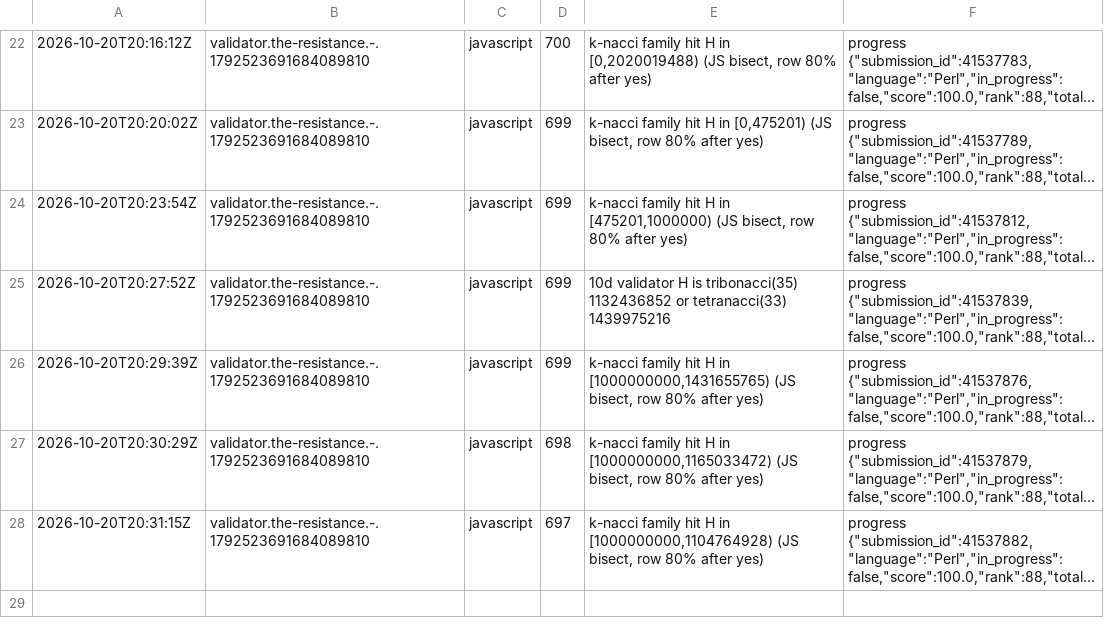
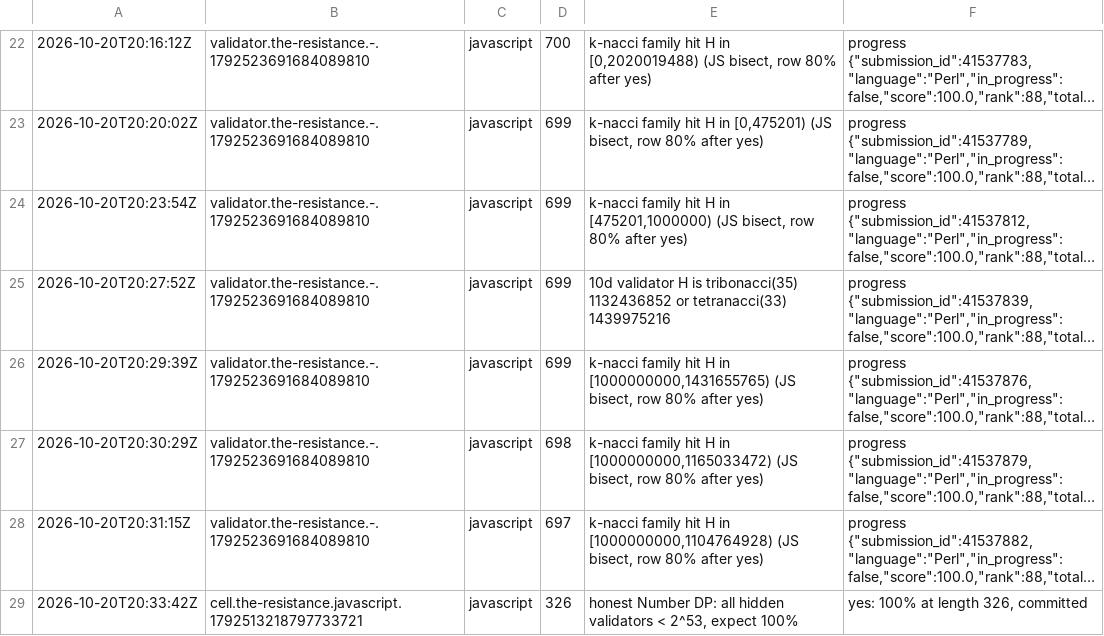
Before and after one commit to Alexdelia/puzzle, a TSV file: codingame/codegolf/puzzle/the-resistance/probe/probes.tsv, drawn as a sheet; only a part is shown, gaps mark what is left out; long unchanged cells end in …; the diff names each change by its address in the sheet, - before the commit and + after, or states it on an @@ line.

Commit message:
chore(golf): probes the-resistance

```diff
--- a/codingame/codegolf/puzzle/the-resistance/probe/probes.tsv
+++ b/codingame/codegolf/puzzle/the-resistance/probe/probes.tsv
+row 29: 2026-10-20T20:33:42Z | cell.the-resistance.javascript.1792513218797733721 | javascript | 326 | honest Number DP: all hidden validators < 2^53, expect 100% | yes: 100% at length 326, committed
```
Also changed, not shown: 1 other file.
